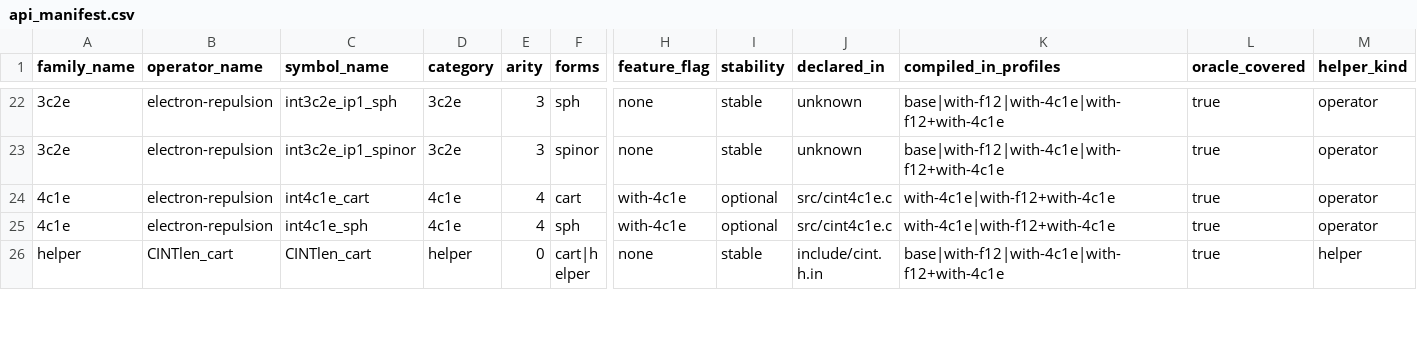
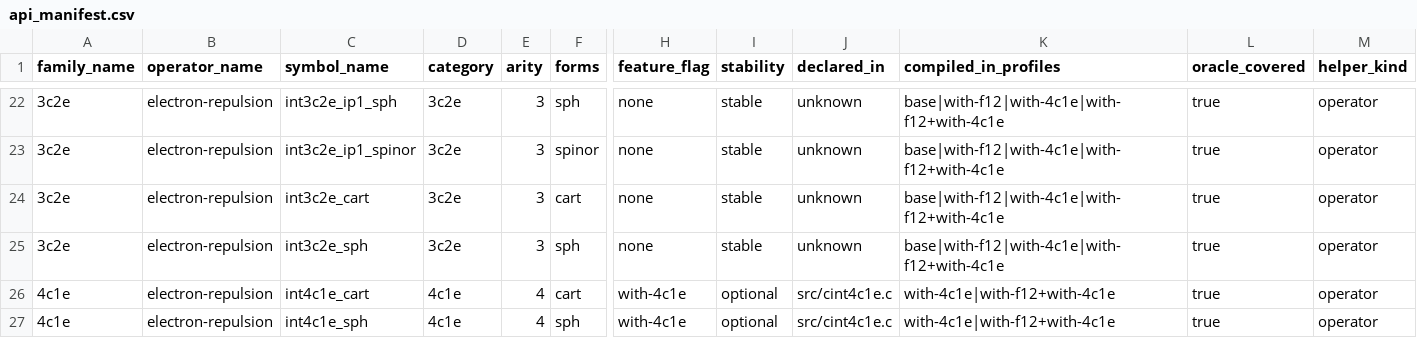
Before and after one commit to BectorVoom/cintx, a CSV file: crates/cintx-ops/src/generated/api_manifest.csv, drawn as a sheet; only a part is shown, gaps mark what is left out; the shorter side is filled out with more unchanged rows; rows hold the shown columns only; the diff names each change by its address in the sheet, - before the commit and + after, or states it on an @@ line.

Commit message:
feat(18-01): expand manifest with plain int3c2e_{cart,sph} + propagate OperatorId shift
- Add `int3c2e_cart` (OperatorId 22) and `int3c2e_sph` (OperatorId 23) operator
  rows to `compiled_manifest.lock.json`, between int3c2e_ip1_spinor and
  int4c1e_cart per family ordering. Regenerates `api_manifest.rs` and
  `api_manifest.csv` via `build.rs`.
- OperatorId shift +2 for downstream entries: `int4c1e_cart` 22→24,
  `int4c1e_sph` 23→25, `int2e_stg_sph` 100→102, `int2e_ipip1_sph` 110→112.
  Update the three hard-coded constants in `crates/cintx-rs/src/api.rs`
  per PATTERNS.md §Step 2.
- Add `"int3c2e" => None` arm to `misc_wrapper_macro` in
  `crates/cintx-ops/src/resolver.rs` and the sibling helper in
  `crates/cintx-ops/src/lib.rs`. Change `unwrap_or_else(panic!)` to
  `let Some(..) else { continue }` in both `legacy_wrapper_manifest_matches_misc`
  tests so plain int3c2e (no misc.h wrapper in libcint 6.1.3) is tolerated
  without synthetic legacy entries (PATTERNS.md §Step 3 Option A).

Resolves R1: safe-API routing for plain `int3c2e_{cart,sph}` is now reachable
via `Resolver::descriptor(OperatorId::new(22 | 23))` through the existing
`launch_center_3c2e` kernel.

```diff
--- a/crates/cintx-ops/src/generated/api_manifest.csv
+++ b/crates/cintx-ops/src/generated/api_manifest.csv
+row 24: 3c2e | electron-repulsion | int3c2e_cart | 3c2e | 3 | cart | none | stable | unknown | base|with-f12|with-4c1e|with-f12+with-4c1e | true | operator
+row 25: 3c2e | electron-repulsion | int3c2e_sph | 3c2e | 3 | sph | none | stable | unknown | base|with-f12|with-4c1e|with-f12+with-4c1e | true | operator
```
Also changed, not shown: 5 other files.
